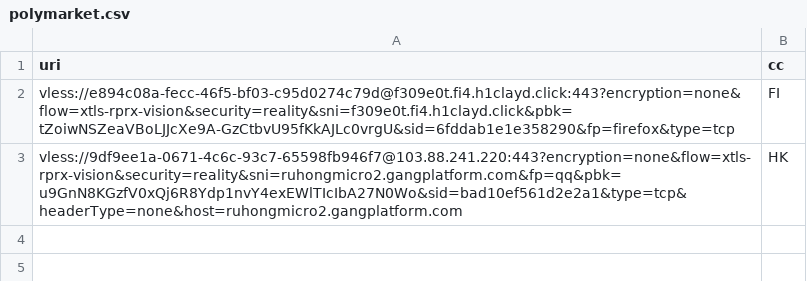
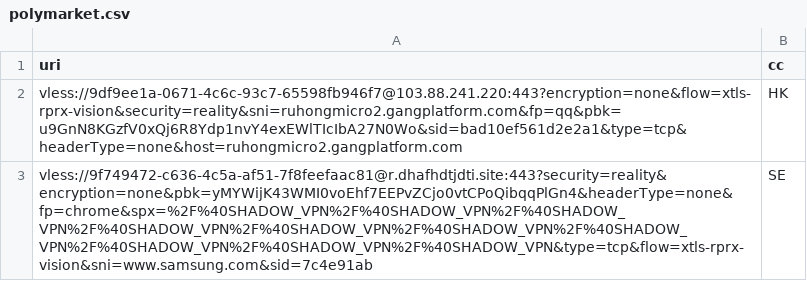
Before and after one commit to grisha-seleznev/free-vless-keys-russia, a CSV file: stage/polymarket.csv, drawn as a sheet; removed rows and columns are numbered as before the commit, all else as after; the diff names each change by its address in the sheet, - before the commit and + after, or states it on an @@ line.

Commit message:
🇷🇺 Проверка из РФ: 40 ключей, Polymarket 2 (26.11.2026 14:44 МСК)

```diff
--- a/stage/polymarket.csv
+++ b/stage/polymarket.csv
-row 2: vless://e894c08a-fecc-46f5-bf03-c95d0274c79d@f309e0t.fi4.h1clayd.click:443?encryption=none&flow=xtls-rprx-vision&security=reality&sni=f309e0t.fi4.h1clayd.click&pbk=tZoiwNSZeaVBoLJJcXe9A-GzCtbvU95fKkAJLc0vrgU&sid=6fddab1e1e358290&fp=firefox&type=tcp | FI
+row 3: vless://9f749472-c636-4c5a-af51-7f8feefaac81@r.dhafhdtjdti.site:443?security=reality&encryption=none&pbk=yMYWijK43WMI0voEhf7EEPvZCjo0vtCPoQibqqPlGn4&headerType=none&fp=chrome&spx=%2F%40SHADOW_VPN%2F%40SHADOW_VPN%2F%40SHADOW_VPN%2F%40SHADOW_VPN%2F%40SHADOW_VPN%2F%40SHADOW_VPN%2F%40SHADOW_VPN%2F%40SHADOW_VPN%2F%40SHADOW_VPN%2F%40SHADOW_VPN&type=tcp&flow=xtls-rprx-vision&sni=www.samsung.com&sid=7c4e91ab | SE
```
Also changed, not shown: stage/checked.csv, 56 other files.
